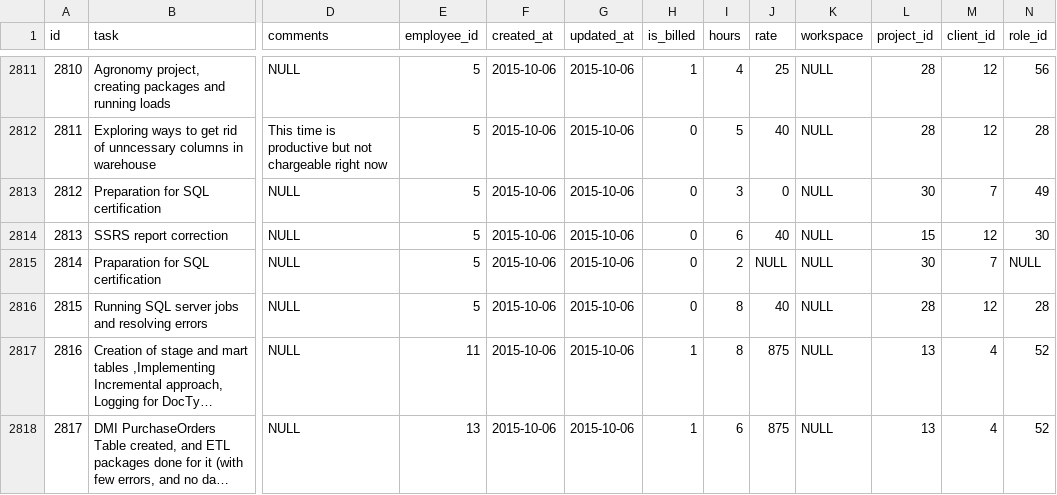
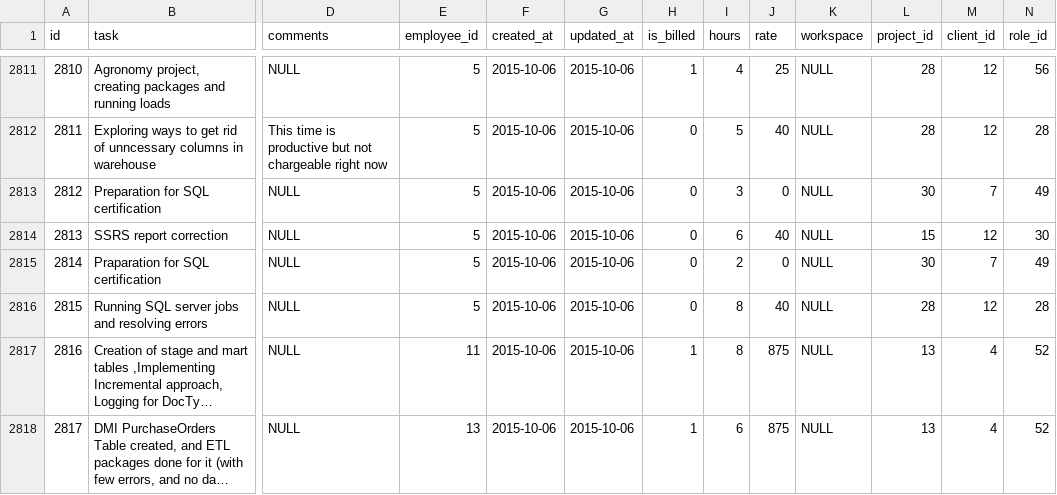
Before and after one commit to AshishCode/ADaMS, a CSV file: resources/timesheet.csv, drawn as a sheet; only a part is shown, gaps mark what is left out; long unchanged cells end in …; the diff names each change by its address in the sheet, - before the commit and + after, or states it on an @@ line.

```diff
--- a/resources/timesheet.csv
+++ b/resources/timesheet.csv
-J2815 (rate): NULL
+J2815 (rate): 0
-N2815 (role_id): NULL
+N2815 (role_id): 49
```
Also changed, not shown: 1 other file.
